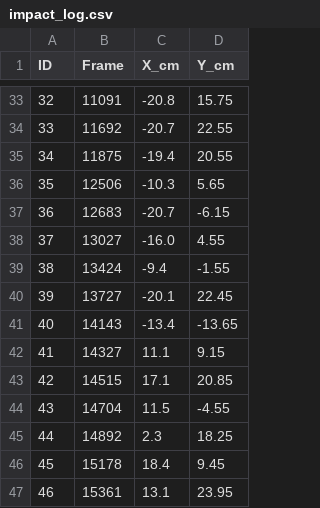
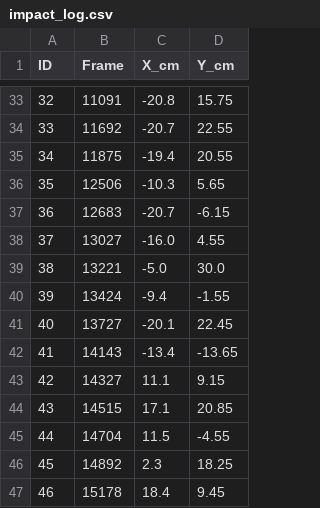
Before and after one commit to aditya73-git/ML4PD, a CSV file: Labelling/impact_log.csv, drawn as a sheet; only a part is shown, gaps mark what is left out; the shorter side is filled out with more unchanged rows; addresses are those after the commit; the diff names each change by its address in the sheet, - before the commit and + after, or states it on an @@ line.

Commit message:
Added 38th impact point manually

```diff
--- a/Labelling/impact_log.csv
+++ b/Labelling/impact_log.csv
+row 39: 38 | 13221 | -5.0 | 30.0
@@ column A (ID) renumbered from row 40 down @@
```
